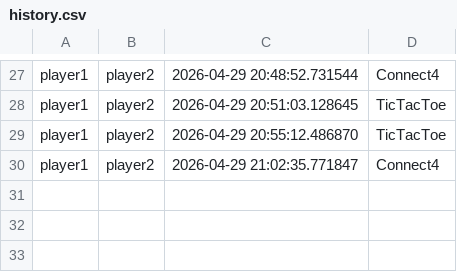
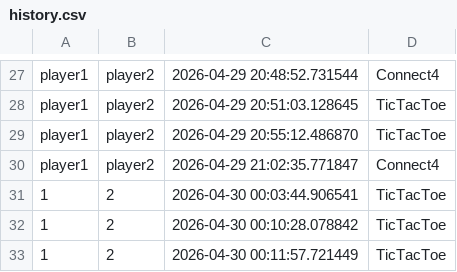
Before and after one commit to Jahnavi-Alaparthi/SSL-project, a CSV file: history.csv, drawn as a sheet; only a part is shown, gaps mark what is left out; the diff names each change by its address in the sheet, - before the commit and + after, or states it on an @@ line.

```diff
--- a/history.csv
+++ b/history.csv
+row 31: 1 | 2 | 2026-04-30 00:03:44.906541 | TicTacToe
+row 32: 1 | 2 | 2026-04-30 00:10:28.078842 | TicTacToe
+row 33: 1 | 2 | 2026-04-30 00:11:57.721449 | TicTacToe
```
Also changed, not shown: 3 other files.
